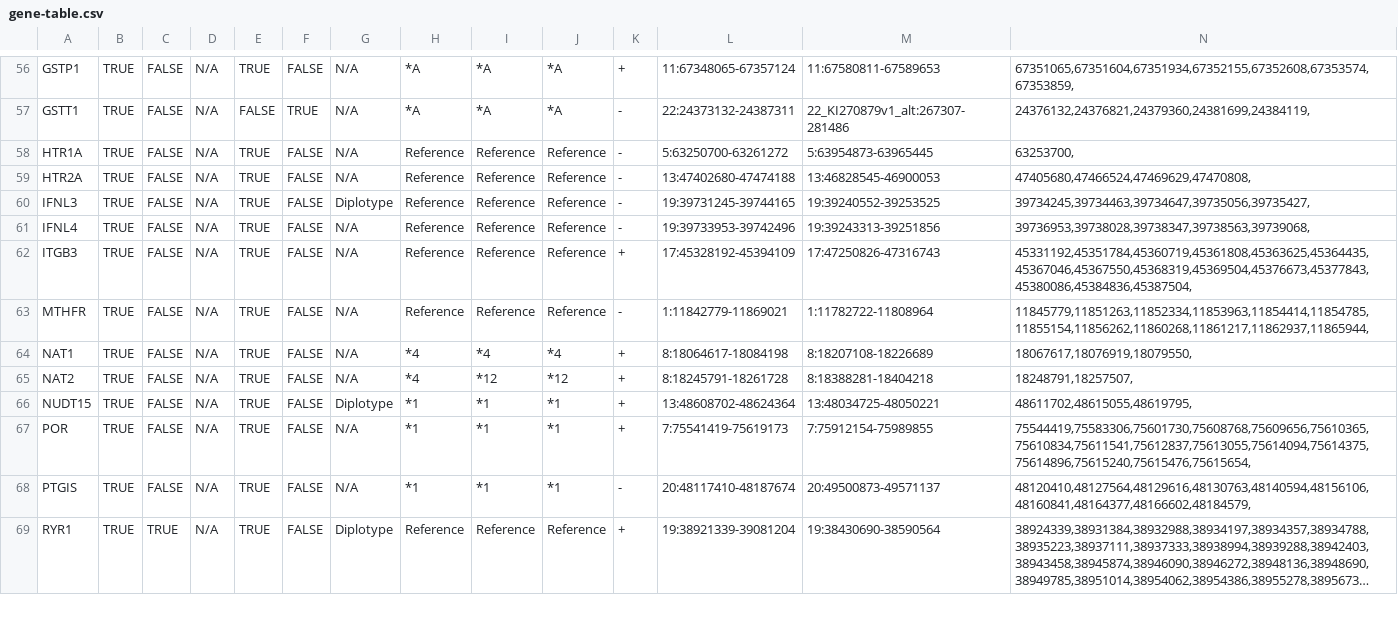
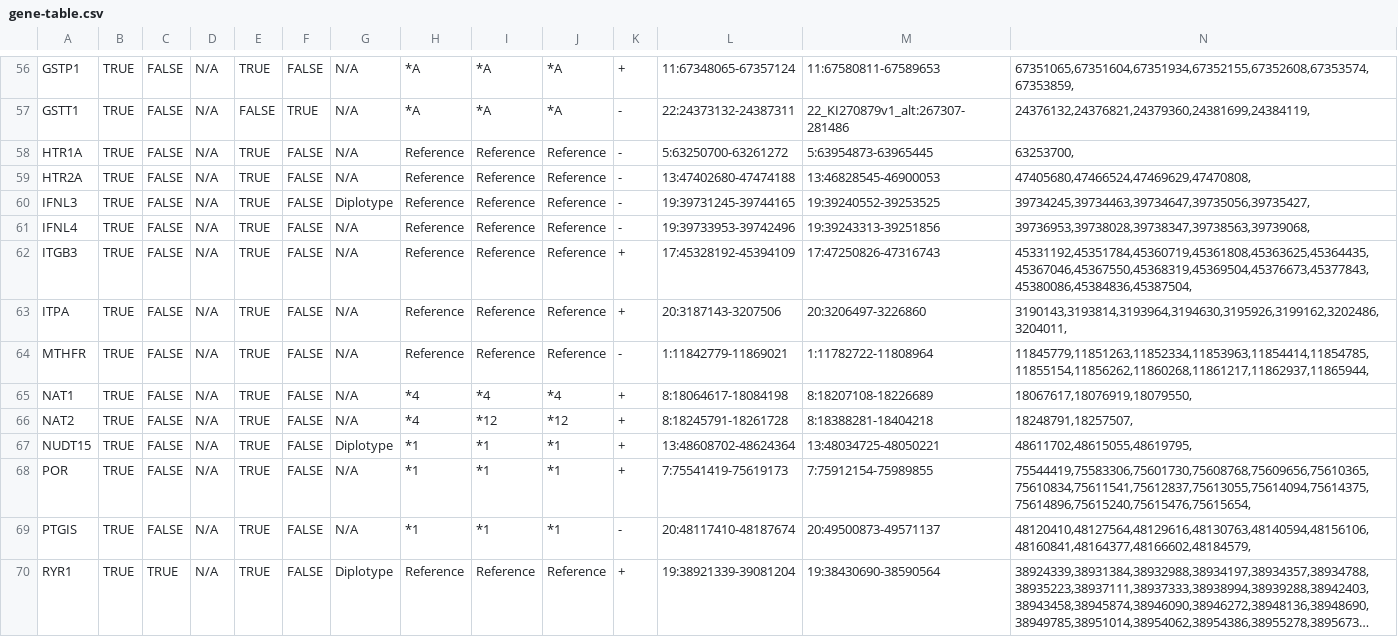
Before and after one commit to sbslee/pypgx, a CSV file: pypgx/api/data/gene-table.csv, drawn as a sheet; only a part is shown, gaps mark what is left out; long unchanged cells end in …; rows hold the shown columns only; the diff names each change by its address in the sheet, - before the commit and + after, or states it on an @@ line.

Commit message:
Add new gene ITPA

```diff
--- a/pypgx/api/data/gene-table.csv
+++ b/pypgx/api/data/gene-table.csv
+row 63: ITPA | TRUE | FALSE | N/A | TRUE | FALSE | N/A | Reference | Reference | Reference | + | 20:3187143-3207506 | 20:3206497-3226860 | 3190143,3193814,3193964,3194630,3195926,3199162,3202486,3204011,
```
Also changed, not shown: pypgx/api/data/allele-table.csv, pypgx/api/data/variant-table.csv, 4 other files.
